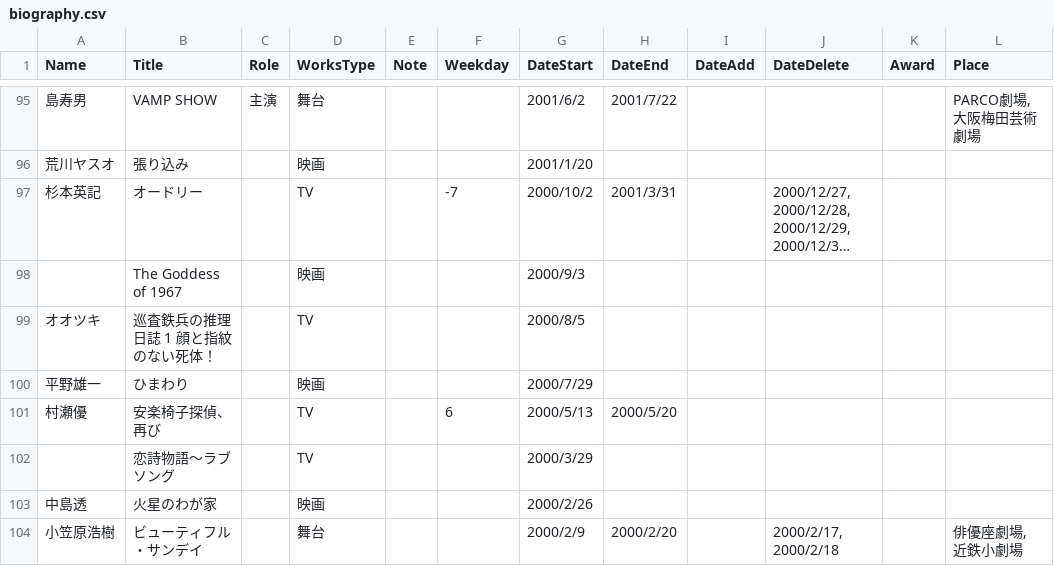
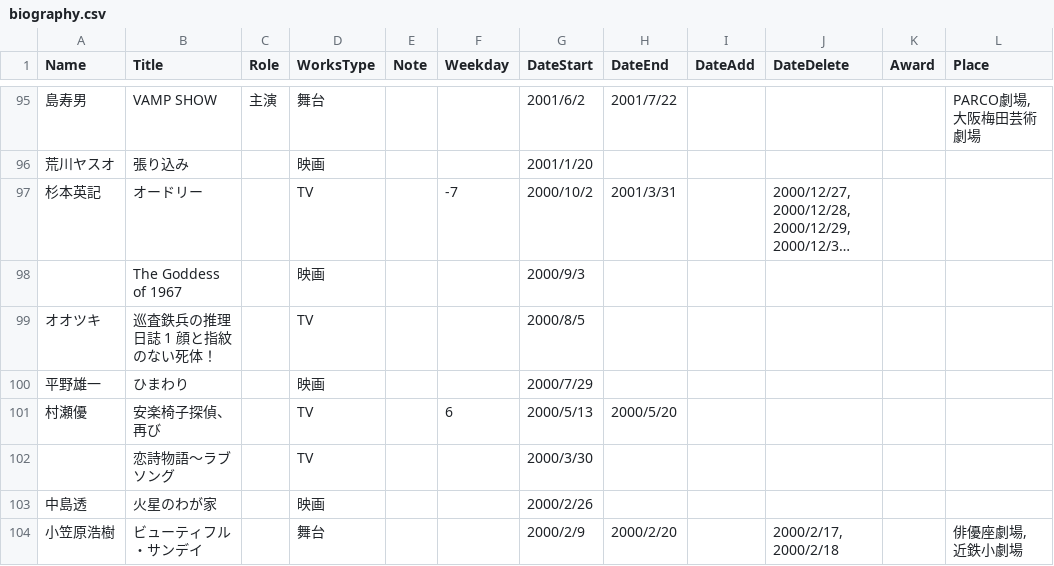
Before and after one commit to skmst-db/skmst-db.github.io, a CSV file: data/biography.csv, drawn as a sheet; only a part is shown, gaps mark what is left out; long unchanged cells end in …; the diff names each change by its address in the sheet, - before the commit and + after, or states it on an @@ line.

Commit message:
Update biography.csv

```diff
--- a/data/biography.csv
+++ b/data/biography.csv
-G102 (DateStart): 2000/3/29
+G102 (DateStart): 2000/3/30
```
